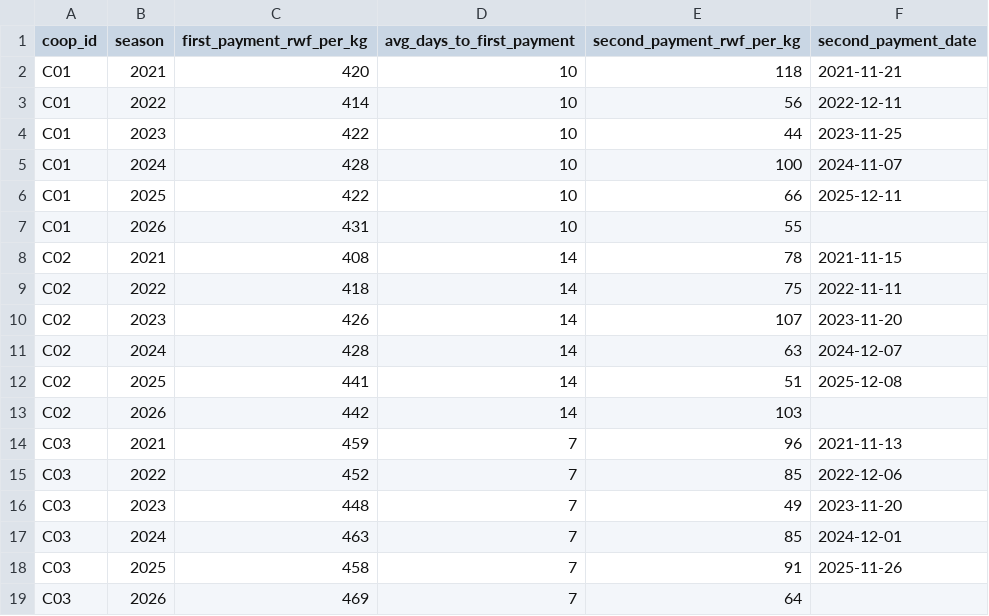
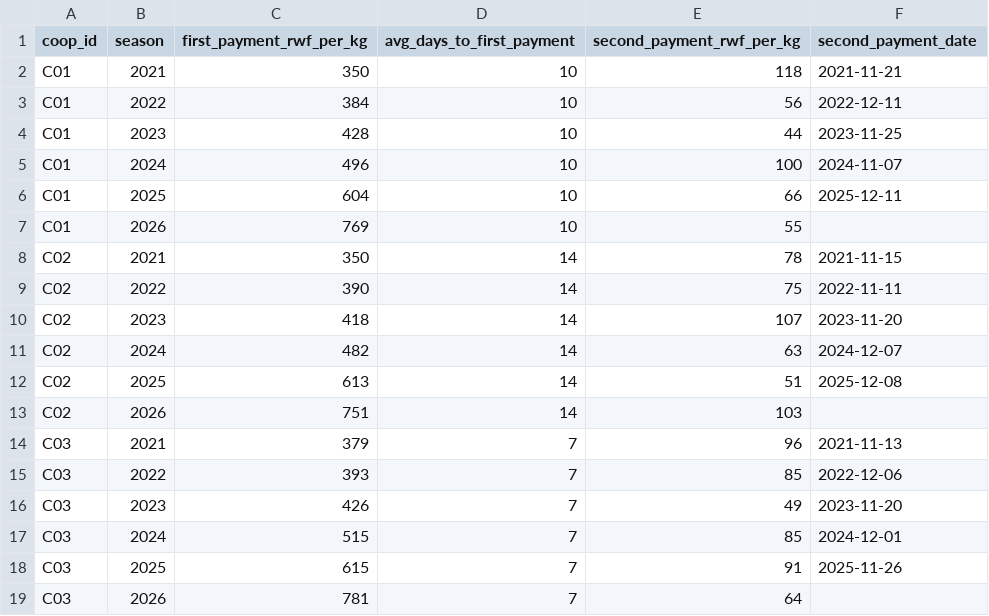
Before and after one commit to miraalk/hack-nation-safi, a CSV file: data/payouts.csv, drawn as a sheet.

```diff
--- a/data/payouts.csv
+++ b/data/payouts.csv
@@ -1,19 +1,19 @@
 coop_id,season,first_payment_rwf_per_kg,avg_days_to_first_payment,second_payment_rwf_per_kg,second_payment_date
-C01,2021,420,10,118,2021-11-21
-C01,2022,414,10,56,2022-12-11
-C01,2023,422,10,44,2023-11-25
-C01,2024,428,10,100,2024-11-07
-C01,2025,422,10,66,2025-12-11
-C01,2026,431,10,55,
-C02,2021,408,14,78,2021-11-15
-C02,2022,418,14,75,2022-11-11
-C02,2023,426,14,107,2023-11-20
-C02,2024,428,14,63,2024-12-07
-C02,2025,441,14,51,2025-12-08
-C02,2026,442,14,103,
-C03,2021,459,7,96,2021-11-13
-C03,2022,452,7,85,2022-12-06
-C03,2023,448,7,49,2023-11-20
-C03,2024,463,7,85,2024-12-01
-C03,2025,458,7,91,2025-11-26
-C03,2026,469,7,64,
+C01,2021,350,10,118,2021-11-21
+C01,2022,384,10,56,2022-12-11
+C01,2023,428,10,44,2023-11-25
+C01,2024,496,10,100,2024-11-07
+C01,2025,604,10,66,2025-12-11
+C01,2026,769,10,55,
+C02,2021,350,14,78,2021-11-15
+C02,2022,390,14,75,2022-11-11
+C02,2023,418,14,107,2023-11-20
+C02,2024,482,14,63,2024-12-07
+C02,2025,613,14,51,2025-12-08
+C02,2026,751,14,103,
+C03,2021,379,7,96,2021-11-13
+C03,2022,393,7,85,2022-12-06
+C03,2023,426,7,49,2023-11-20
+C03,2024,515,7,85,2024-12-01
+C03,2025,615,7,91,2025-11-26
+C03,2026,781,7,64,
```
Also changed, not shown: 12 other files.
